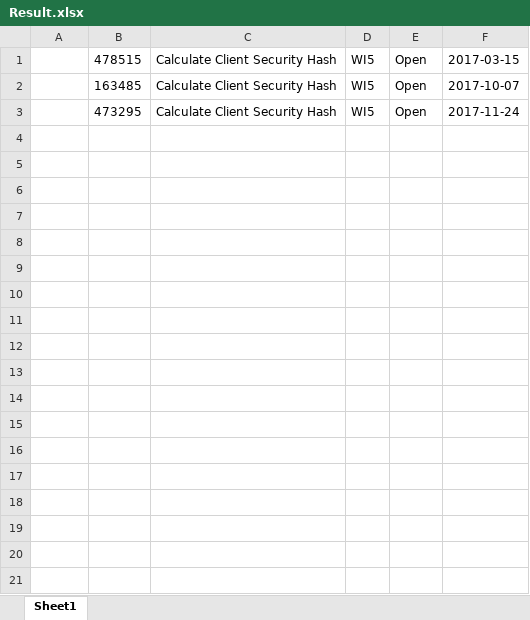
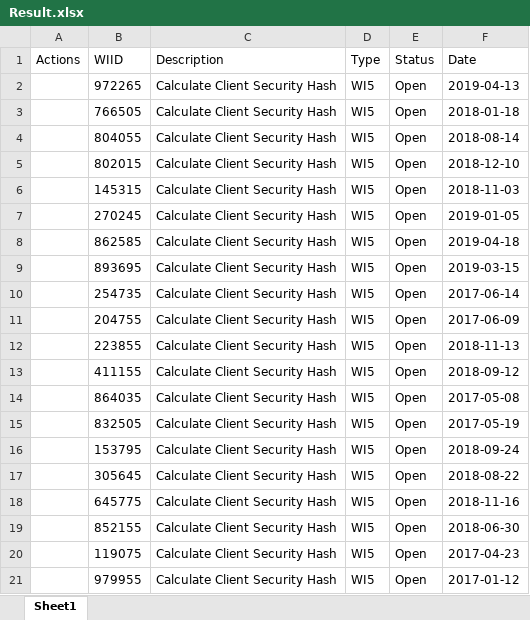
Before and after one commit to ausantana/myGIT, an Excel workbook: Assignment1/Data/Result.xlsx, sheet Sheet1, drawn as a sheet; values as stored, in another font and other column widths than the file's, no borders; addresses are those after the commit; the diff names each change by its address in the sheet, - before the commit and + after, or states it on an @@ line.

```diff
--- a/Assignment1/Data/Result.xlsx (sheet Sheet1)
+++ b/Assignment1/Data/Result.xlsx (sheet Sheet1)
+row 1: Actions | WIID | Description | Type | Status | Date
+row 2:  | 972265 | Calculate Client Security Hash | WI5 | Open | 2019-04-13
+row 3:  | 766505 | Calculate Client Security Hash | WI5 | Open | 2018-01-18
+row 4:  | 804055 | Calculate Client Security Hash | WI5 | Open | 2018-08-14
+row 5:  | 802015 | Calculate Client Security Hash | WI5 | Open | 2018-12-10
+row 6:  | 145315 | Calculate Client Security Hash | WI5 | Open | 2018-11-03
+row 7:  | 270245 | Calculate Client Security Hash | WI5 | Open | 2019-01-05
+row 8:  | 862585 | Calculate Client Security Hash | WI5 | Open | 2019-04-18
-B9: 478515
+B9: 893695
-F9: 2017-03-15
+F9: 2019-03-15
-B10: 163485
+B10: 254735
-F10: 2017-10-07
+F10: 2017-06-14
+row 11:  | 204755 | Calculate Client Security Hash | WI5 | Open | 2017-06-09
+row 12:  | 223855 | Calculate Client Security Hash | WI5 | Open | 2018-11-13
+row 13:  | 411155 | Calculate Client Security Hash | WI5 | Open | 2018-09-12
+row 14:  | 864035 | Calculate Client Security Hash | WI5 | Open | 2017-05-08
+row 15:  | 832505 | Calculate Client Security Hash | WI5 | Open | 2017-05-19
+row 16:  | 153795 | Calculate Client Security Hash | WI5 | Open | 2018-09-24
+row 17:  | 305645 | Calculate Client Security Hash | WI5 | Open | 2018-08-22
+row 18:  | 645775 | Calculate Client Security Hash | WI5 | Open | 2018-11-16
+row 19:  | 852155 | Calculate Client Security Hash | WI5 | Open | 2018-06-30
+row 20:  | 119075 | Calculate Client Security Hash | WI5 | Open | 2017-04-23
-B21: 473295
+B21: 979955
-F21: 2017-11-24
+F21: 2017-01-12
```
Also changed, not shown: Assignment1/Data/Config.xlsx, 11 other files.
